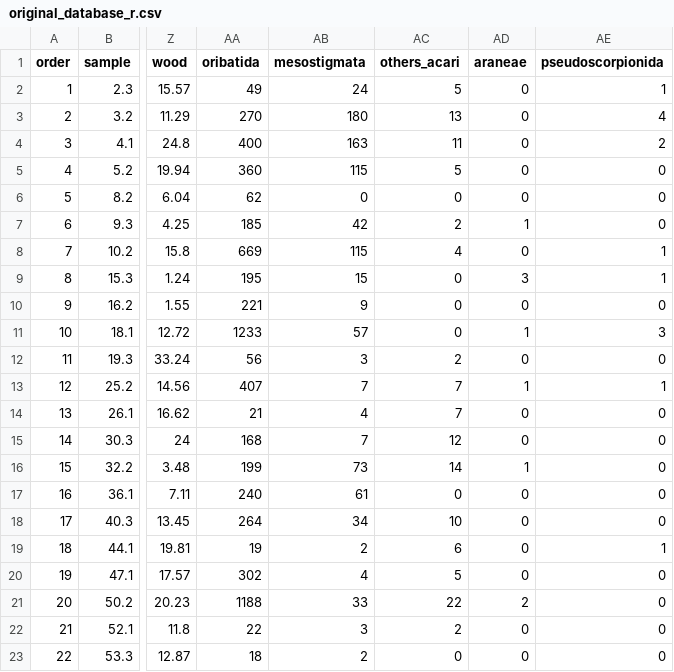
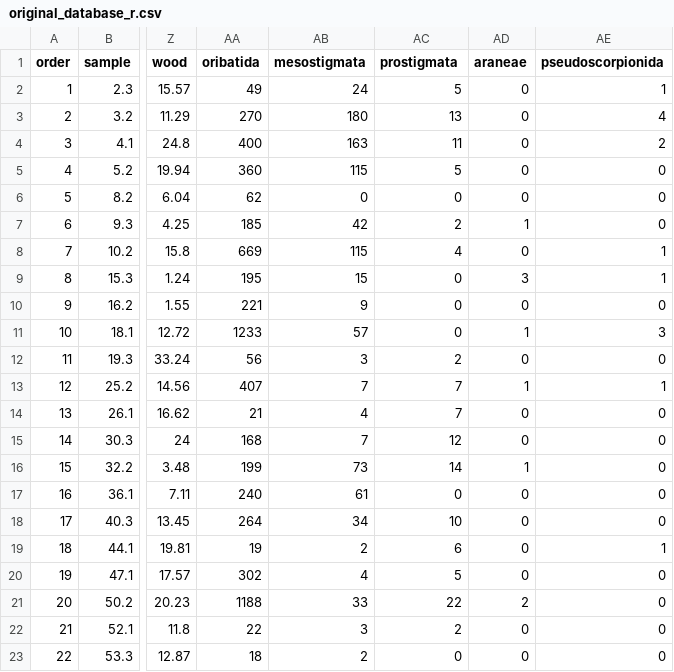
Before and after one commit to oscargodoy/soil-fauna, a CSV file: data/original_database_r.csv, drawn as a sheet; only a part is shown, gaps mark what is left out; the diff names each change by its address in the sheet, - before the commit and + after, or states it on an @@ line.

```diff
--- a/data/original_database_r.csv
+++ b/data/original_database_r.csv
-AC1: others_acari
+AC1: prostigmata
```
Also changed, not shown: 3 other files.
